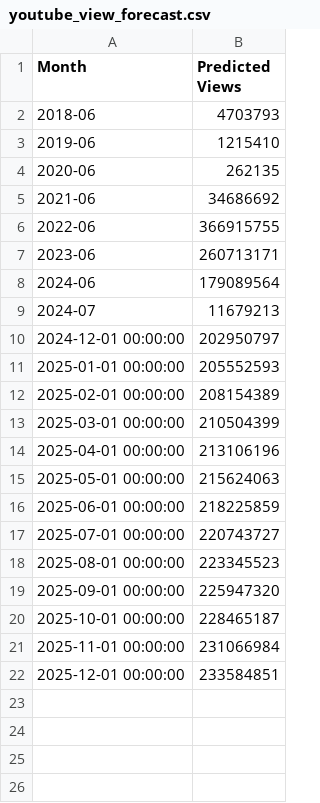
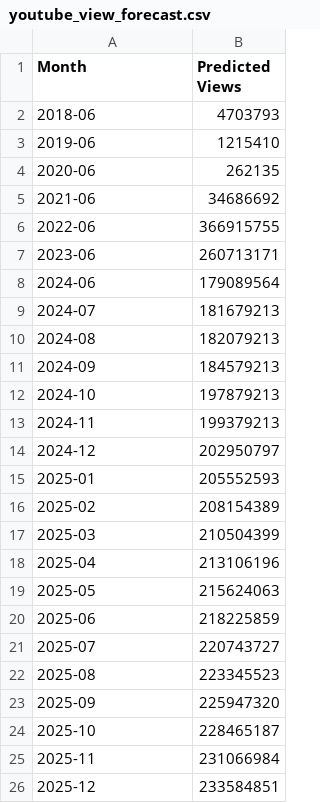
Before and after one commit to junle0601/WIF3009python, a CSV file: youtube_view_forecast.csv, drawn as a sheet.

```diff
--- a/youtube_view_forecast.csv
+++ b/youtube_view_forecast.csv
@@ -8,15 +8,19 @@ Month,Predicted Views
 2024-06,179089564
-2024-07,11679213
-2024-12-01 00:00:00,202950797
-2025-01-01 00:00:00,205552593
-2025-02-01 00:00:00,208154389
-2025-03-01 00:00:00,210504399
-2025-04-01 00:00:00,213106196
-2025-05-01 00:00:00,215624063
-2025-06-01 00:00:00,218225859
-2025-07-01 00:00:00,220743727
-2025-08-01 00:00:00,223345523
-2025-09-01 00:00:00,225947320
-2025-10-01 00:00:00,228465187
-2025-11-01 00:00:00,231066984
-2025-12-01 00:00:00,233584851
+2024-07,181679213
+2024-08,182079213
+2024-09,184579213
+2024-10,197879213
+2024-11,199379213
+2024-12,202950797
+2025-01,205552593
+2025-02,208154389
+2025-03,210504399
+2025-04,213106196
+2025-05,215624063
+2025-06,218225859
+2025-07,220743727
+2025-08,223345523
+2025-09,225947320
+2025-10,228465187
+2025-11,231066984
+2025-12,233584851
```
Also changed, not shown: top_countries.csv, 4 other files.
